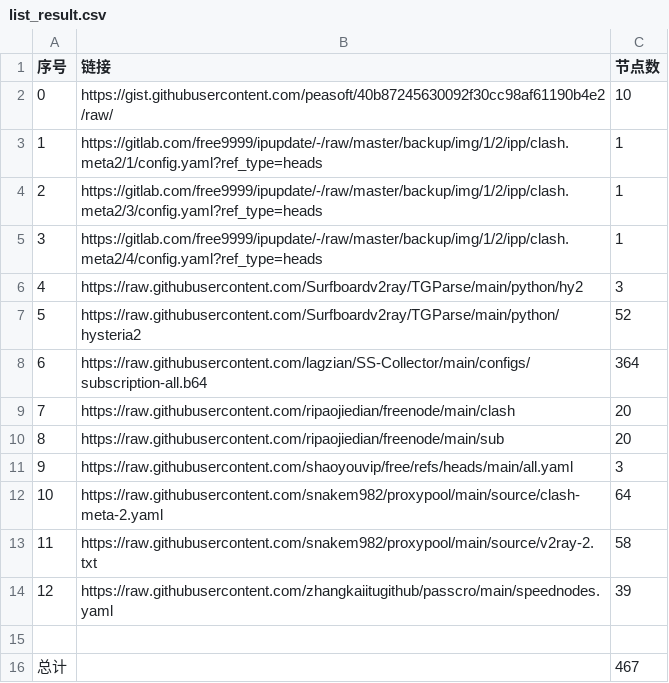
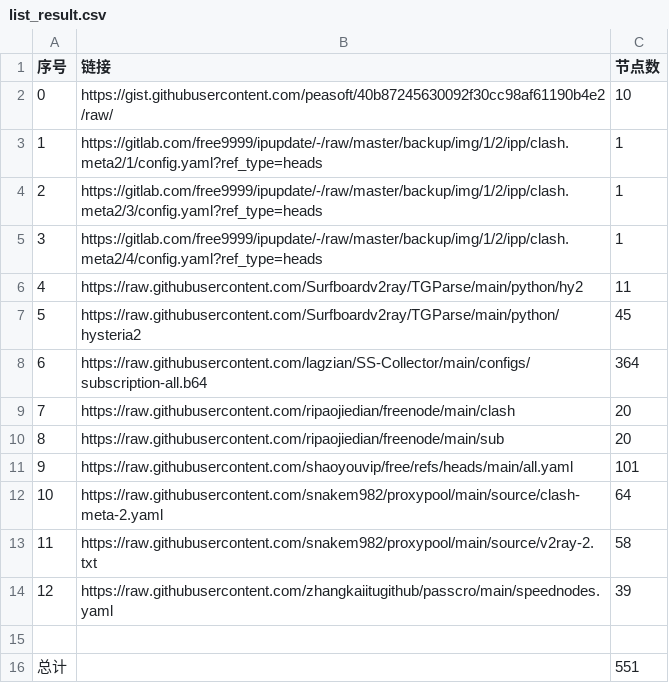
Before and after one commit to cysk003/AutoMergePublicNodes, a CSV file: list_result.csv, drawn as a sheet.

```diff
--- a/list_result.csv
+++ b/list_result.csv
@@ -5,4 +5,4 @@
 3,https://gitlab.com/free9999/ipupdate/-/raw/master/backup/img/1/2/ipp/clash.meta2/4/config.yaml?ref_type=heads,1
-4,https://raw.githubusercontent.com/Surfboardv2ray/TGParse/main/python/hy2,3
-5,https://raw.githubusercontent.com/Surfboardv2ray/TGParse/main/python/hysteria2,52
+4,https://raw.githubusercontent.com/Surfboardv2ray/TGParse/main/python/hy2,11
+5,https://raw.githubusercontent.com/Surfboardv2ray/TGParse/main/python/hysteria2,45
 6,https://raw.githubusercontent.com/lagzian/SS-Collector/main/configs/subscription-all.b64,364
@@ -10,3 +10,3 @@
 8,https://raw.githubusercontent.com/ripaojiedian/freenode/main/sub,20
-9,https://raw.githubusercontent.com/shaoyouvip/free/refs/heads/main/all.yaml,3
+9,https://raw.githubusercontent.com/shaoyouvip/free/refs/heads/main/all.yaml,101
 10,https://raw.githubusercontent.com/snakem982/proxypool/main/source/clash-meta-2.yaml,64
@@ -15,2 +15,2 @@
 
-总计,,467
+总计,,551
```
Also changed, not shown: 29 other files.
